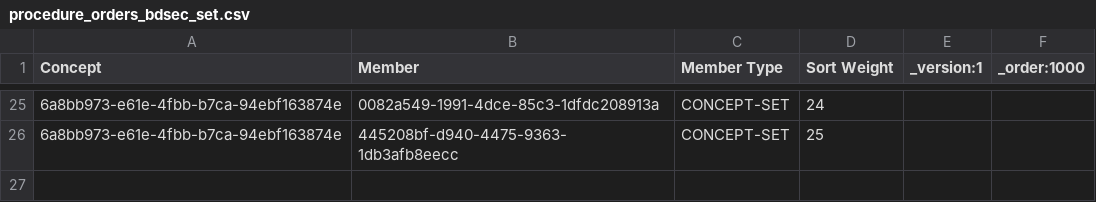
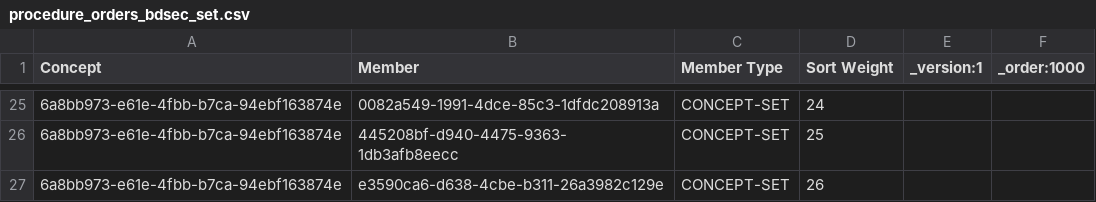
Before and after one commit to PiusKariuki/Bdsec-metadata, a CSV file: configuration/conceptsets/procedure_orders_bdsec_set.csv, drawn as a sheet; only a part is shown, gaps mark what is left out.

```diff
--- a/configuration/conceptsets/procedure_orders_bdsec_set.csv
+++ b/configuration/conceptsets/procedure_orders_bdsec_set.csv
@@ -26 +26,2 @@ Concept,Member,Member Type,Sort Weight,_version:1,_order:1000
 6a8bb973-e61e-4fbb-b7ca-94ebf163874e,445208bf-d940-4475-9363-1db3afb8eecc,CONCEPT-SET,25,,
+6a8bb973-e61e-4fbb-b7ca-94ebf163874e,e3590ca6-d638-4cbe-b311-26a3982c129e,CONCEPT-SET,26,,
```
Also changed, not shown: configuration/concepts/ophthalmic_procecedures.csv, configuration/concepts/opthlamic_concept_set.csv.
